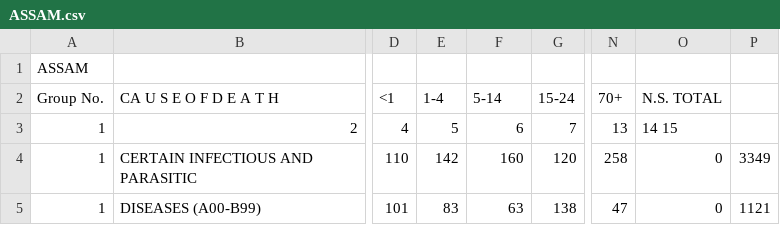
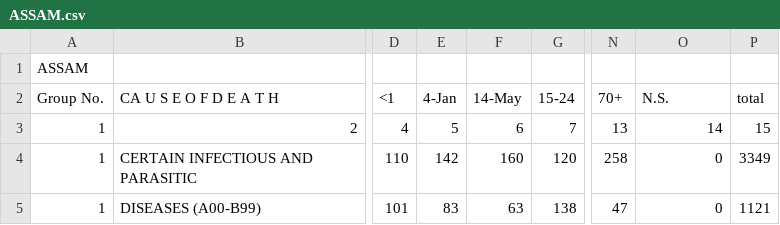
Before and after one commit to chakreshkumarray/Data_Analyst, a CSV file: Project/India's Health Analysis/State_Files/ASSAM.csv, drawn as a sheet; only a part is shown, gaps mark what is left out; the diff names each change by its address in the sheet, - before the commit and + after, or states it on an @@ line.

Commit message:
Update ASSAM.csv

```diff
--- a/Project/India's Health Analysis/State_Files/ASSAM.csv
+++ b/Project/India's Health Analysis/State_Files/ASSAM.csv
-E2: 1-4
+E2: 4-Jan
-F2: 5-14
+F2: 14-May
-O2: N.S. TOTAL
+O2: N.S.
-P2: (empty)
+P2: total
-O3 (N.S.): 14 15
+O3 (N.S.): 14
-P3 (total): (empty)
+P3 (total): 15
```
